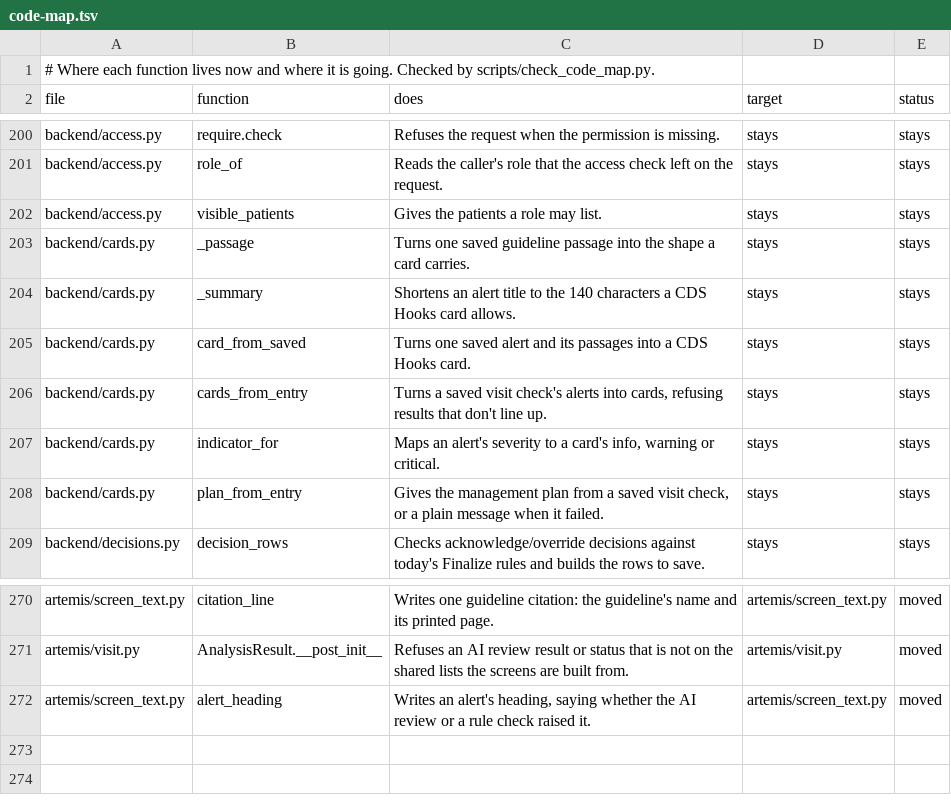
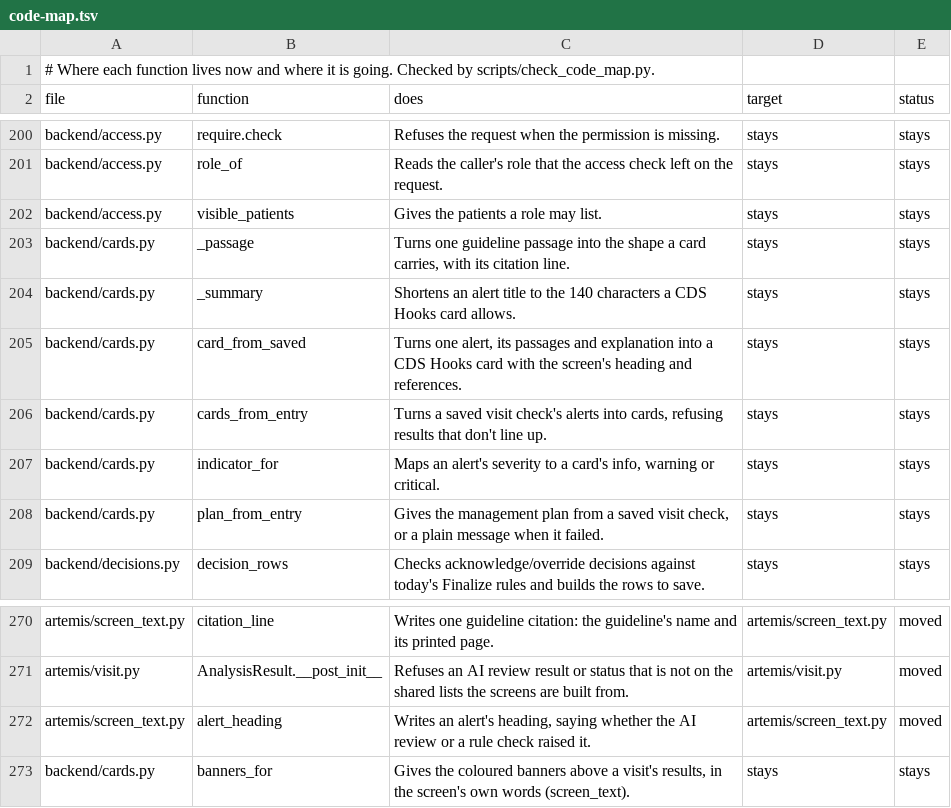
Before and after one commit to atwine/artemis-hiv, a TSV file: docs/refactor/code-map.tsv, drawn as a sheet; only a part is shown, gaps mark what is left out.

```diff
--- a/docs/refactor/code-map.tsv
+++ b/docs/refactor/code-map.tsv
@@ -202,5 +202,5 @@ backend/access.py	role_of	Reads the caller's role that the access check left on
 backend/access.py	visible_patients	Gives the patients a role may list.	stays	stays
-backend/cards.py	_passage	Turns one saved guideline passage into the shape a card carries.	stays	stays
+backend/cards.py	_passage	Turns one guideline passage into the shape a card carries, with its citation line.	stays	stays
 backend/cards.py	_summary	Shortens an alert title to the 140 characters a CDS Hooks card allows.	stays	stays
-backend/cards.py	card_from_saved	Turns one saved alert and its passages into a CDS Hooks card.	stays	stays
+backend/cards.py	card_from_saved	Turns one alert, its passages and explanation into a CDS Hooks card with the screen's heading and references.	stays	stays
 backend/cards.py	cards_from_entry	Turns a saved visit check's alerts into cards, refusing results that don't line up.	stays	stays
@@ -272 +272,2 @@ artemis/visit.py	AnalysisResult.__post_init__	Refuses an AI review result or sta
 artemis/screen_text.py	alert_heading	Writes an alert's heading, saying whether the AI review or a rule check raised it.	artemis/screen_text.py	moved
+backend/cards.py	banners_for	Gives the coloured banners above a visit's results, in the screen's own words (screen_text).	stays	stays
```
Also changed, not shown: docs/decisions.tsv, 7 other files.
